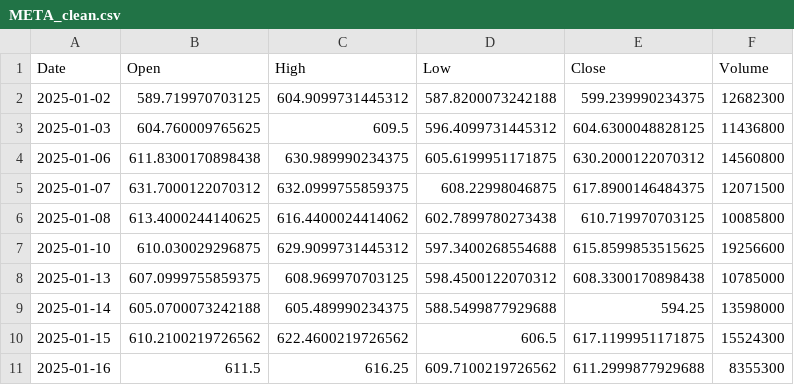
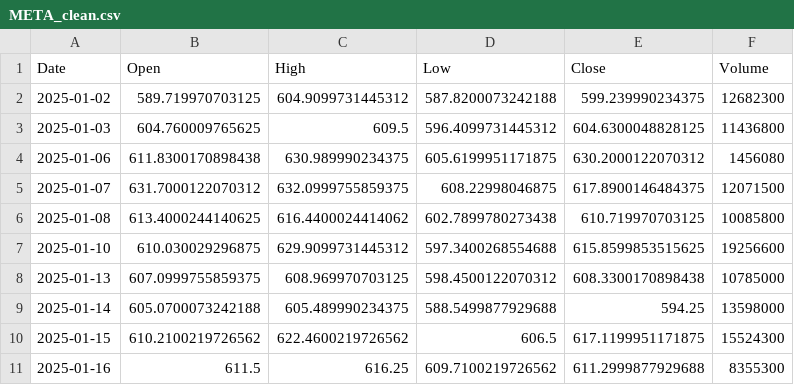
Before and after one commit to pooja30123/Stock-Price-Prediction-using-LSTM, a CSV file: data/META_clean.csv, drawn as a sheet; only a part is shown.

Commit message:
Data Downloaded Sucessfully

```diff
--- a/data/META_clean.csv
+++ b/data/META_clean.csv
@@ -3,3 +3,3 @@ Date,Open,High,Low,Close,Volume
 2025-01-03,604.760009765625,609.5,596.4099731445312,604.6300048828125,11436800
-2025-01-06,611.8300170898438,630.989990234375,605.6199951171875,630.2000122070312,14560800
+2025-01-06,611.8300170898438,630.989990234375,605.6199951171875,630.2000122070312,1456080
 2025-01-07,631.7000122070312,632.0999755859375,608.22998046875,617.8900146484375,12071500
```
